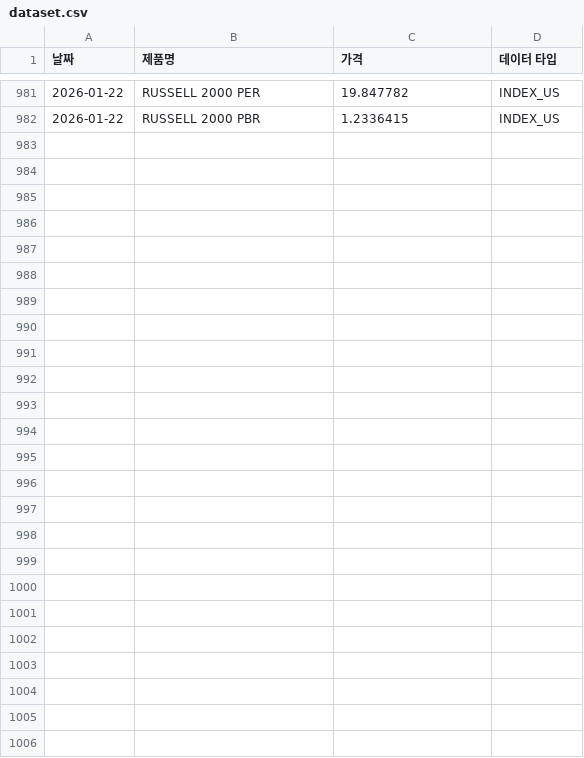
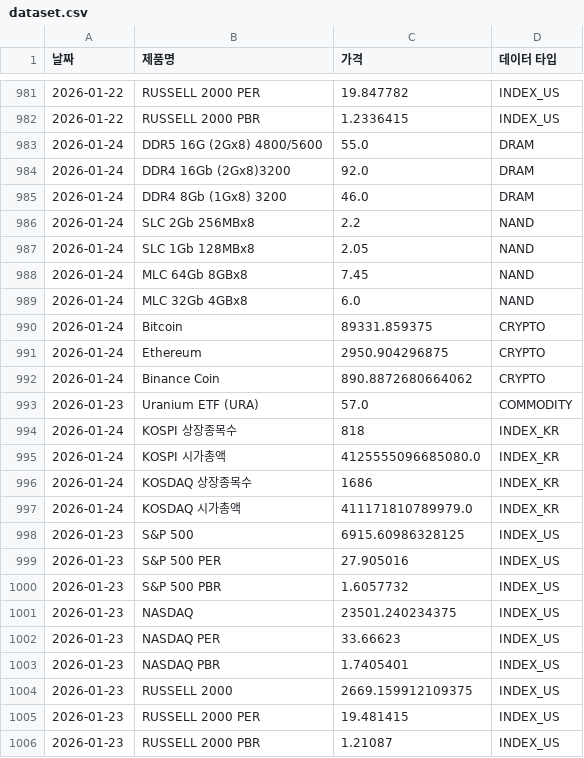
Before and after one commit to sisyphe10/Code_Auto, a CSV file: dataset.csv, drawn as a sheet; only a part is shown, gaps mark what is left out.

```diff
--- a/dataset.csv
+++ b/dataset.csv
@@ -982 +982,25 @@
 2026-01-22,RUSSELL 2000 PBR,1.2336415,INDEX_US
+2026-01-24,DDR5 16G (2Gx8) 4800/5600,55.0,DRAM
+2026-01-24,DDR4 16Gb (2Gx8)3200,92.0,DRAM
+2026-01-24,DDR4 8Gb (1Gx8) 3200,46.0,DRAM
+2026-01-24,SLC 2Gb 256MBx8,2.2,NAND
+2026-01-24,SLC 1Gb 128MBx8,2.05,NAND
+2026-01-24,MLC 64Gb 8GBx8,7.45,NAND
+2026-01-24,MLC 32Gb 4GBx8,6.0,NAND
+2026-01-24,Bitcoin,89331.859375,CRYPTO
+2026-01-24,Ethereum,2950.904296875,CRYPTO
+2026-01-24,Binance Coin,890.8872680664062,CRYPTO
+2026-01-23,Uranium ETF (URA),57.0,COMMODITY
+2026-01-24,KOSPI 상장종목수,818,INDEX_KR
+2026-01-24,KOSPI 시가총액,4125555096685080.0,INDEX_KR
+2026-01-24,KOSDAQ 상장종목수,1686,INDEX_KR
+2026-01-24,KOSDAQ 시가총액,411171810789979.0,INDEX_KR
+2026-01-23,S&P 500,6915.60986328125,INDEX_US
+2026-01-23,S&P 500 PER,27.905016,INDEX_US
+2026-01-23,S&P 500 PBR,1.6057732,INDEX_US
+2026-01-23,NASDAQ,23501.240234375,INDEX_US
+2026-01-23,NASDAQ PER,33.66623,INDEX_US
+2026-01-23,NASDAQ PBR,1.7405401,INDEX_US
+2026-01-23,RUSSELL 2000,2669.159912109375,INDEX_US
+2026-01-23,RUSSELL 2000 PER,19.481415,INDEX_US
+2026-01-23,RUSSELL 2000 PBR,1.21087,INDEX_US
```
Also changed, not shown: 1 other file.
